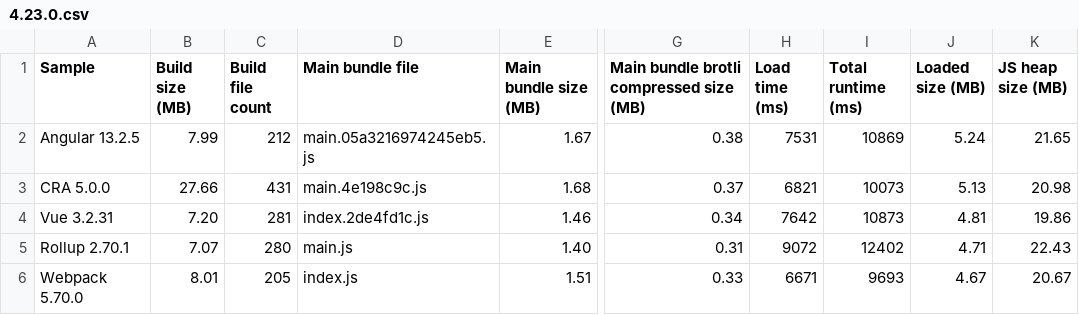
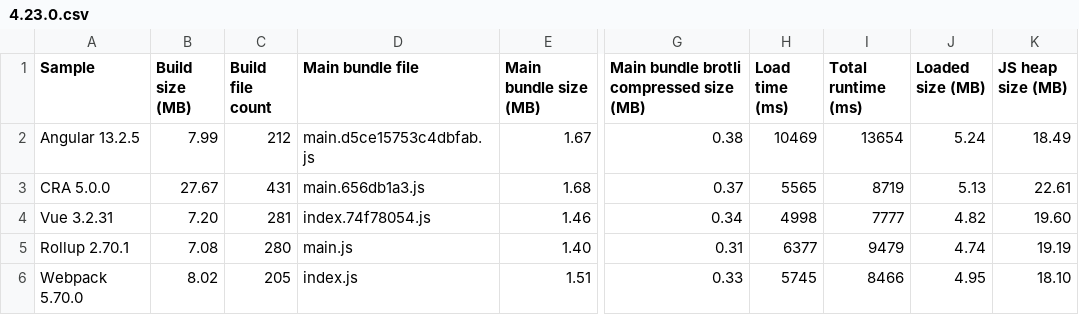
Before and after one commit to Esri/jsapi-resources, a CSV file: esm-samples/.metrics/4.23.0.csv, drawn as a sheet; only a part is shown, gaps mark what is left out; the diff names each change by its address in the sheet, - before the commit and + after, or states it on an @@ line.

```diff
--- a/esm-samples/.metrics/4.23.0.csv
+++ b/esm-samples/.metrics/4.23.0.csv
-D2 (Main bundle file): main.05a3216974245eb5.js
+D2 (Main bundle file): main.d5ce15753c4dbfab.js
-H2 (Load time (ms)): 7531
+H2 (Load time (ms)): 10469
-I2 (Total runtime (ms)): 10869
+I2 (Total runtime (ms)): 13654
-K2 (JS heap size (MB)): 21.65
+K2 (JS heap size (MB)): 18.49
-B3 (Build size (MB)): 27.66
+B3 (Build size (MB)): 27.67
-D3 (Main bundle file): main.4e198c9c.js
+D3 (Main bundle file): main.656db1a3.js
-H3 (Load time (ms)): 6821
+H3 (Load time (ms)): 5565
-I3 (Total runtime (ms)): 10073
+I3 (Total runtime (ms)): 8719
-K3 (JS heap size (MB)): 20.98
+K3 (JS heap size (MB)): 22.61
-D4 (Main bundle file): index.2de4fd1c.js
+D4 (Main bundle file): index.74f78054.js
-H4 (Load time (ms)): 7642
+H4 (Load time (ms)): 4998
-I4 (Total runtime (ms)): 10873
+I4 (Total runtime (ms)): 7777
-J4 (Loaded size (MB)): 4.81
+J4 (Loaded size (MB)): 4.82
-K4 (JS heap size (MB)): 19.86
+K4 (JS heap size (MB)): 19.60
-B5 (Build size (MB)): 7.07
+B5 (Build size (MB)): 7.08
-H5 (Load time (ms)): 9072
+H5 (Load time (ms)): 6377
-I5 (Total runtime (ms)): 12402
+I5 (Total runtime (ms)): 9479
-J5 (Loaded size (MB)): 4.71
+J5 (Loaded size (MB)): 4.74
-K5 (JS heap size (MB)): 22.43
+K5 (JS heap size (MB)): 19.19
-B6 (Build size (MB)): 8.01
+B6 (Build size (MB)): 8.02
-H6 (Load time (ms)): 6671
+H6 (Load time (ms)): 5745
-I6 (Total runtime (ms)): 9693
+I6 (Total runtime (ms)): 8466
-J6 (Loaded size (MB)): 4.67
+J6 (Loaded size (MB)): 4.95
-K6 (JS heap size (MB)): 20.67
+K6 (JS heap size (MB)): 18.10
```
Also changed, not shown: 2 other files.
